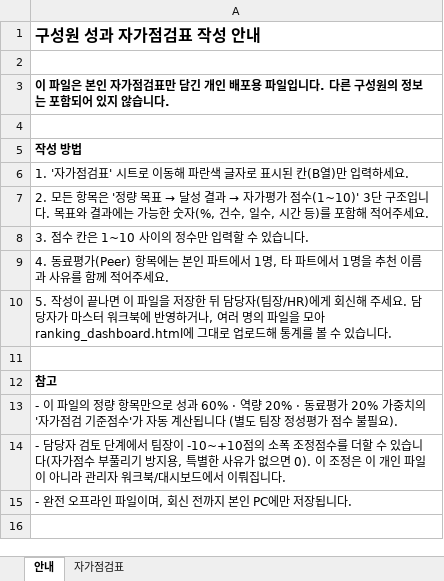
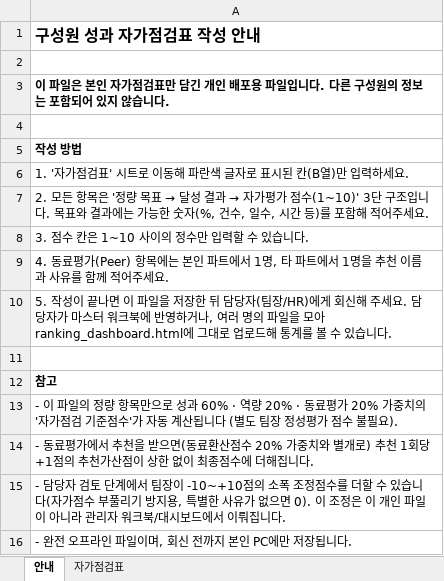
Before and after one commit to SamLee-Kr0001/semi_info, an Excel workbook: performance_review/구성원_배포용/자가점검표_김영희.xlsx, sheet 안내, drawn as a sheet; values as stored, in another font and other column widths than the file's, no borders; the diff names each change by its address in the sheet, - before the commit and + after, or states it on an @@ line.

```diff
--- a/performance_review/구성원_배포용/자가점검표_김영희.xlsx (sheet 안내)
+++ b/performance_review/구성원_배포용/자가점검표_김영희.xlsx (sheet 안내)
+row 14: - 동료평가에서 추천을 받으면(동료환산점수 20% 가중치와 별개로) 추천 1회당 +1점의 추천가산점이 상한 없이 최종점수에 더해집니다.
```
Also changed, not shown: performance_review/구성원_배포용/자가점검표_박민수.xlsx, performance_review/구성원_배포용/자가점검표_이철수.xlsx, 5 other files.
